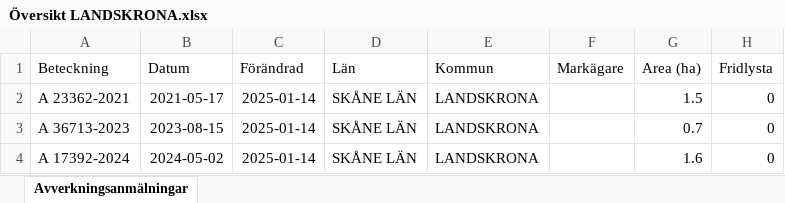
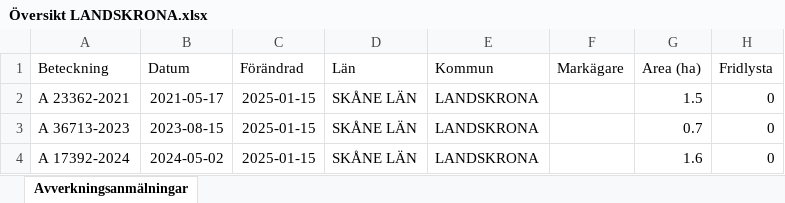
Before and after one commit to klasma/Logging_1282, an Excel workbook: Översikt LANDSKRONA.xlsx, sheet Avverkningsanmälningar, drawn as a sheet; only a part is shown; values as stored, in another font and other column widths than the file's, no borders; the diff names each change by its address in the sheet, - before the commit and + after, or states it on an @@ line.

```diff
--- a/Översikt LANDSKRONA.xlsx (sheet Avverkningsanmälningar)
+++ b/Översikt LANDSKRONA.xlsx (sheet Avverkningsanmälningar)
-C2:C4 (Förändrad): 2025-01-14
+C2:C4 (Förändrad): 2025-01-15
```
Also changed, not shown: 1 other file.
